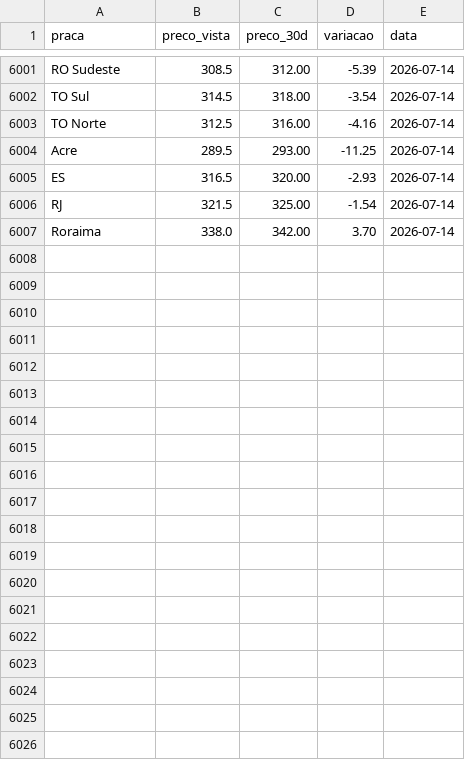
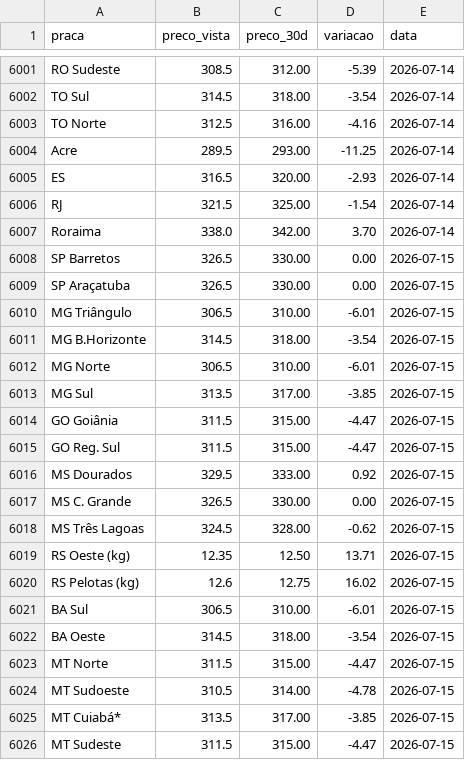
Before and after one commit to Dom1ng0s/Gado-Scraper, a CSV file: data/historico_boi.csv, drawn as a sheet; only a part is shown, gaps mark what is left out; the diff covers the shown part only; the diff names each change by its address in the sheet, - before the commit and + after, or states it on an @@ line.

```diff
--- a/data/historico_boi.csv
+++ b/data/historico_boi.csv
+row 6008: SP Barretos | 326.5 | 330.00 | 0.00 | 2026-07-15
+row 6009: SP Araçatuba | 326.5 | 330.00 | 0.00 | 2026-07-15
+row 6010: MG Triângulo | 306.5 | 310.00 | -6.01 | 2026-07-15
+row 6011: MG B.Horizonte | 314.5 | 318.00 | -3.54 | 2026-07-15
+row 6012: MG Norte | 306.5 | 310.00 | -6.01 | 2026-07-15
+row 6013: MG Sul | 313.5 | 317.00 | -3.85 | 2026-07-15
+row 6014: GO Goiânia | 311.5 | 315.00 | -4.47 | 2026-07-15
+row 6015: GO Reg. Sul | 311.5 | 315.00 | -4.47 | 2026-07-15
+row 6016: MS Dourados | 329.5 | 333.00 | 0.92 | 2026-07-15
+row 6017: MS C. Grande | 326.5 | 330.00 | 0.00 | 2026-07-15
+row 6018: MS Três Lagoas | 324.5 | 328.00 | -0.62 | 2026-07-15
+row 6019: RS Oeste (kg) | 12.35 | 12.50 | 13.71 | 2026-07-15
+row 6020: RS Pelotas (kg) | 12.6 | 12.75 | 16.02 | 2026-07-15
+row 6021: BA Sul | 306.5 | 310.00 | -6.01 | 2026-07-15
+row 6022: BA Oeste | 314.5 | 318.00 | -3.54 | 2026-07-15
+row 6023: MT Norte | 311.5 | 315.00 | -4.47 | 2026-07-15
+row 6024: MT Sudoeste | 310.5 | 314.00 | -4.78 | 2026-07-15
+row 6025: MT Cuiabá* | 313.5 | 317.00 | -3.85 | 2026-07-15
+row 6026: MT Sudeste | 311.5 | 315.00 | -4.47 | 2026-07-15
```
Also changed, not shown: 14 added rows elsewhere in this file, data/historico_novilha.csv, 2 other files.
